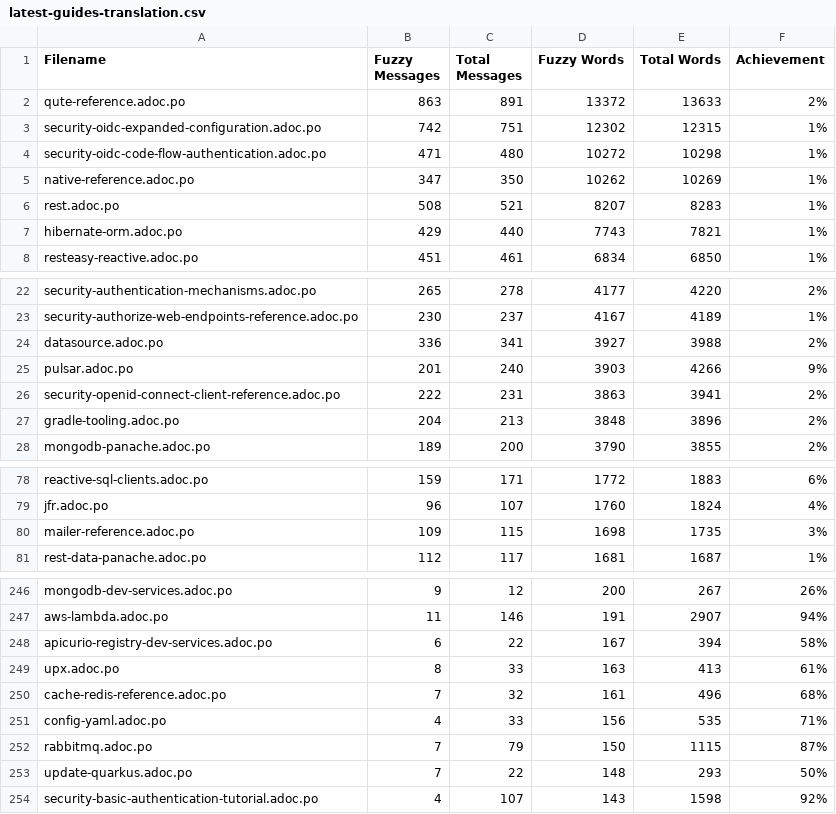
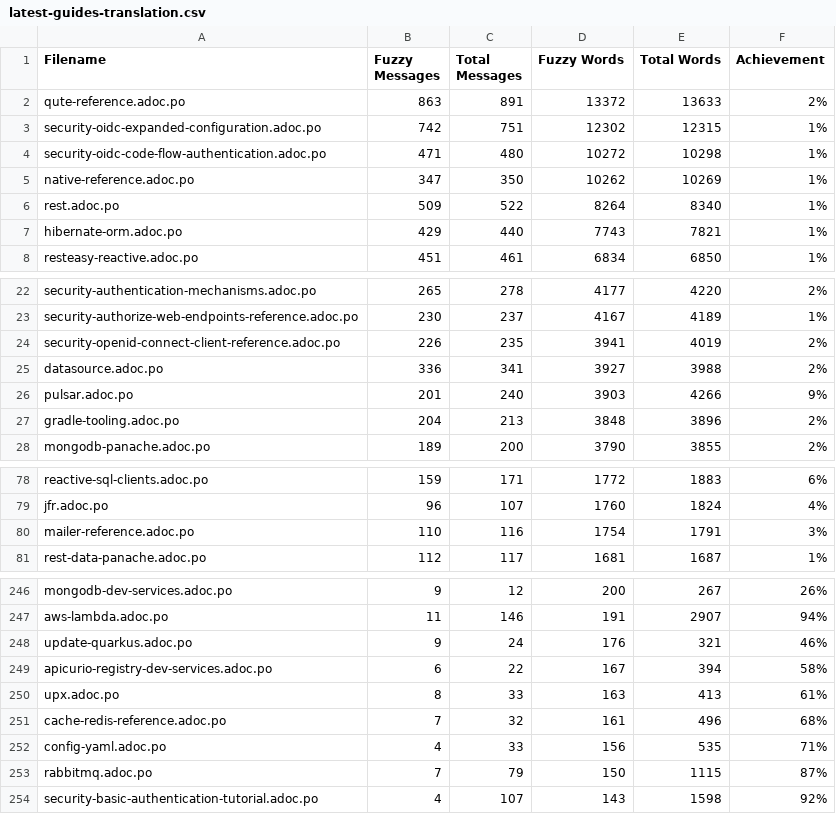
Before and after one commit to christianfernandesprofissional/pt.quarkus.io, a CSV file: l10n/stats/latest-guides-translation.csv, drawn as a sheet; only a part is shown, gaps mark what is left out; the diff covers the shown part only.

```diff
--- a/l10n/stats/latest-guides-translation.csv
+++ b/l10n/stats/latest-guides-translation.csv
@@ -5,3 +5,3 @@ security-oidc-code-flow-authentication.adoc.po, 471, 480, 10272, 10298, 1%
 native-reference.adoc.po, 347, 350, 10262, 10269, 1%
-rest.adoc.po, 508, 521, 8207, 8283, 1%
+rest.adoc.po, 509, 522, 8264, 8340, 1%
 hibernate-orm.adoc.po, 429, 440, 7743, 7821, 1%
@@ -23,5 +23,5 @@ security-authentication-mechanisms.adoc.po, 265, 278, 4177, 4220, 2%
 security-authorize-web-endpoints-reference.adoc.po, 230, 237, 4167, 4189, 1%
+security-openid-connect-client-reference.adoc.po, 226, 235, 3941, 4019, 2%
 datasource.adoc.po, 336, 341, 3927, 3988, 2%
 pulsar.adoc.po, 201, 240, 3903, 4266, 9%
-security-openid-connect-client-reference.adoc.po, 222, 231, 3863, 3941, 2%
 gradle-tooling.adoc.po, 204, 213, 3848, 3896, 2%
@@ -79,3 +79,3 @@ reactive-sql-clients.adoc.po, 159, 171, 1772, 1883, 6%
 jfr.adoc.po, 96, 107, 1760, 1824, 4%
-mailer-reference.adoc.po, 109, 115, 1698, 1735, 3%
+mailer-reference.adoc.po, 110, 116, 1754, 1791, 3%
 rest-data-panache.adoc.po, 112, 117, 1681, 1687, 1%
@@ -247,2 +247,3 @@ mongodb-dev-services.adoc.po, 9, 12, 200, 267, 26%
 aws-lambda.adoc.po, 11, 146, 191, 2907, 94%
+update-quarkus.adoc.po, 9, 24, 176, 321, 46%
 apicurio-registry-dev-services.adoc.po, 6, 22, 167, 394, 58%
@@ -252,3 +253,2 @@ config-yaml.adoc.po, 4, 33, 156, 535, 71%
 rabbitmq.adoc.po, 7, 79, 150, 1115, 87%
-update-quarkus.adoc.po, 7, 22, 148, 293, 50%
 security-basic-authentication-tutorial.adoc.po, 4, 107, 143, 1598, 92%
```
Also changed, not shown: 2 edited cells elsewhere in this file, l10n/stats/main-guides-translation.csv, l10n/stats/misc-translation.csv, 2 other files.
